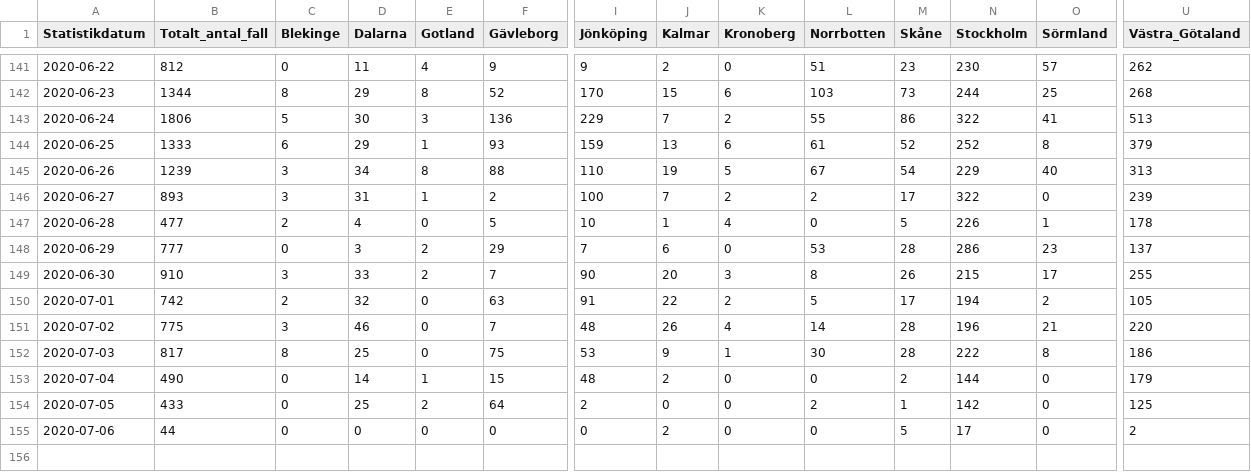
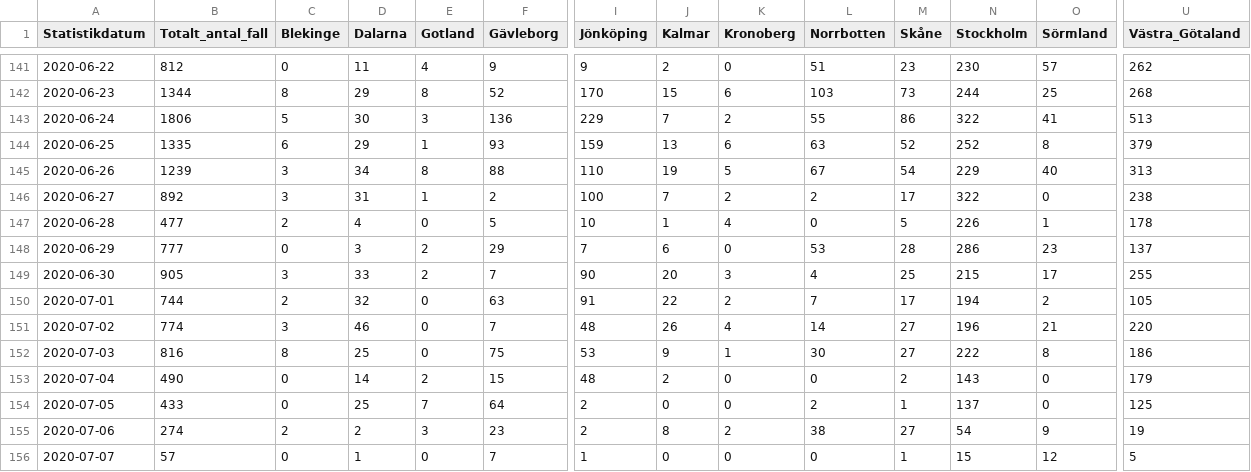
Before and after one commit to shortlisted/covid-19-sweden, a CSV file: cases_by_date_and_region.csv, drawn as a sheet; only a part is shown, gaps mark what is left out; rows hold the shown columns only; the diff covers the shown part only; the diff names each change by its address in the sheet, - before the commit and + after, or states it on an @@ line.

Commit message:
July 7, Swedish covid-19 data

```diff
--- a/cases_by_date_and_region.csv
+++ b/cases_by_date_and_region.csv
-B144 (Totalt_antal_fall): 1333
+B144 (Totalt_antal_fall): 1335
-L144 (Norrbotten): 61
+L144 (Norrbotten): 63
-B146 (Totalt_antal_fall): 893
+B146 (Totalt_antal_fall): 892
-U146 (Västra_Götaland): 239
+U146 (Västra_Götaland): 238
-B149 (Totalt_antal_fall): 910
+B149 (Totalt_antal_fall): 905
-L149 (Norrbotten): 8
+L149 (Norrbotten): 4
-M149 (Skåne): 26
+M149 (Skåne): 25
-B150 (Totalt_antal_fall): 742
+B150 (Totalt_antal_fall): 744
-L150 (Norrbotten): 5
+L150 (Norrbotten): 7
-B151 (Totalt_antal_fall): 775
+B151 (Totalt_antal_fall): 774
-M151:M152 (Skåne): 28
+M151:M152 (Skåne): 27
-B152 (Totalt_antal_fall): 817
+B152 (Totalt_antal_fall): 816
-E153 (Gotland): 1
+E153 (Gotland): 2
-N153 (Stockholm): 144
+N153 (Stockholm): 143
-E154 (Gotland): 2
+E154 (Gotland): 7
-N154 (Stockholm): 142
+N154 (Stockholm): 137
-B155 (Totalt_antal_fall): 44
+B155 (Totalt_antal_fall): 274
-C155 (Blekinge): 0
+C155 (Blekinge): 2
-D155 (Dalarna): 0
+D155 (Dalarna): 2
-E155 (Gotland): 0
+E155 (Gotland): 3
-F155 (Gävleborg): 0
+F155 (Gävleborg): 23
-I155 (Jönköping): 0
+I155 (Jönköping): 2
-J155 (Kalmar): 2
+J155 (Kalmar): 8
-K155 (Kronoberg): 0
+K155 (Kronoberg): 2
-L155 (Norrbotten): 0
+L155 (Norrbotten): 38
-M155 (Skåne): 5
+M155 (Skåne): 27
-N155 (Stockholm): 17
+N155 (Stockholm): 54
-O155 (Sörmland): 0
+O155 (Sörmland): 9
-U155 (Västra_Götaland): 2
+U155 (Västra_Götaland): 19
+row 156: 2020-07-07 | 57 | 0 | 1 | 0 | 7 | 1 | 0 | 0 | 0 | 1 | 15 | 12 | 5
```
Also changed, not shown: 5 edited cells elsewhere in this file, ICU_by_date.csv, deaths_by_date.csv, 3 other files.
